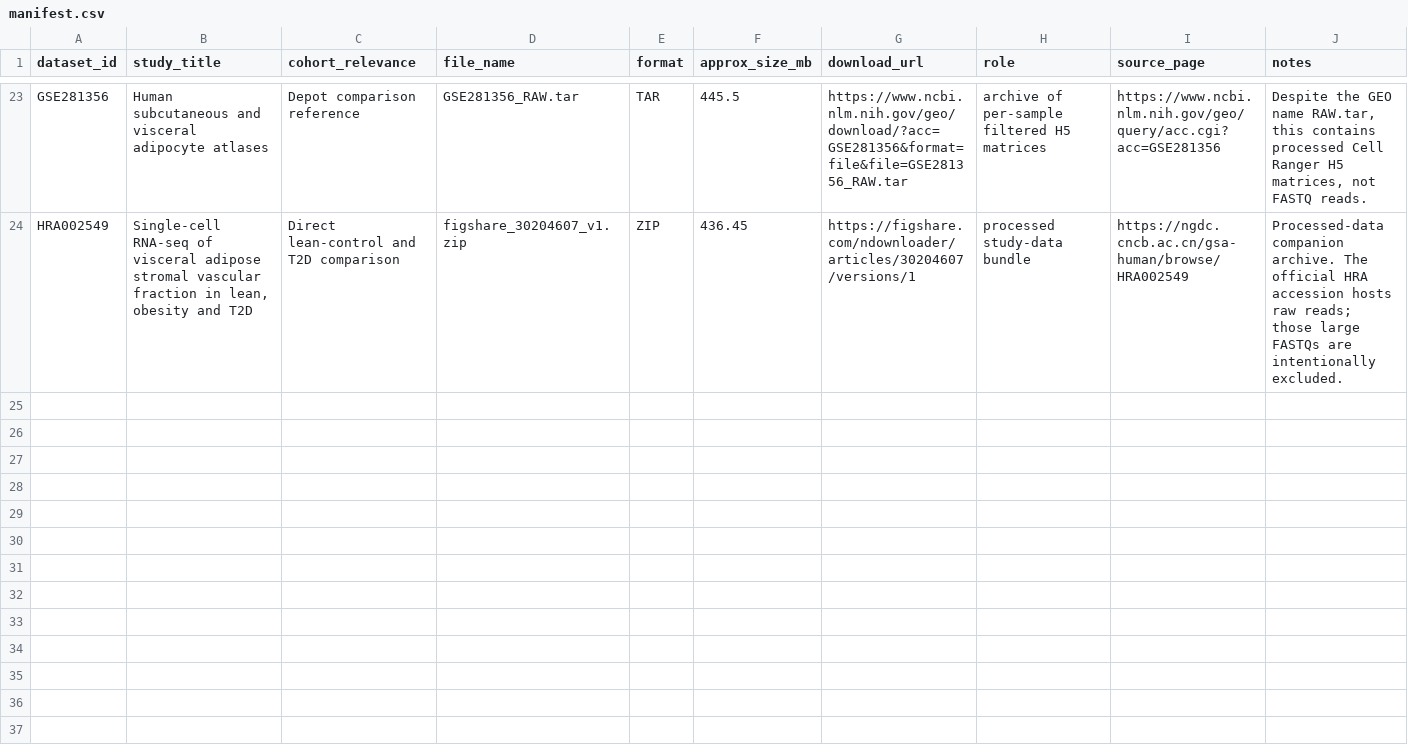
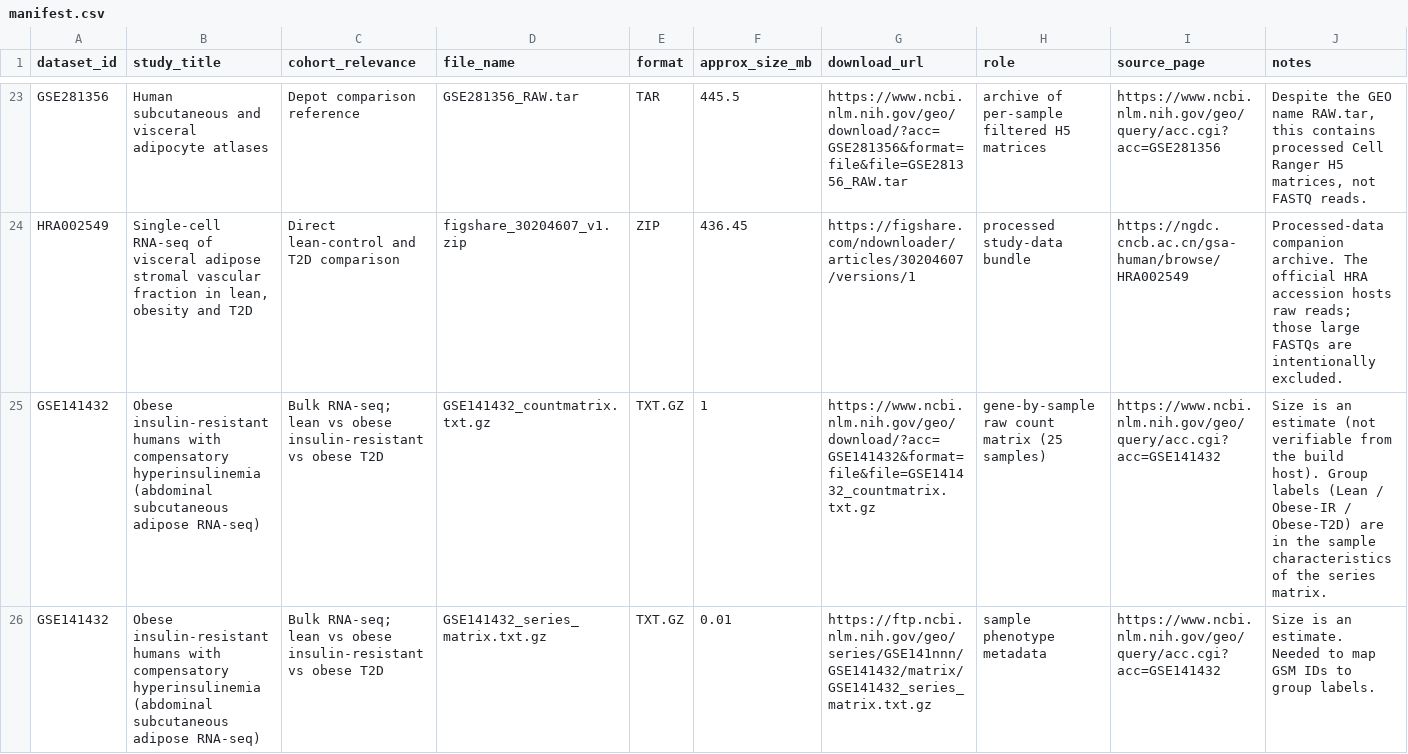
Before and after one commit to jovitaand/Literature-Review-for-Control-Vs-Stressed-Adipose-Tissues, a CSV file: data/manifest.csv, drawn as a sheet; only a part is shown, gaps mark what is left out; the diff covers the shown part only.

```diff
--- a/data/manifest.csv
+++ b/data/manifest.csv
@@ -24 +24,3 @@ dataset_id,study_title,cohort_relevance,file_name,format,approx_size_mb,download
 "HRA002549","Single-cell RNA-seq of visceral adipose stromal vascular fraction in lean, obesity and T2D","Direct lean-control and T2D comparison","figshare_30204607_v1.zip","ZIP","436.45","https://figshare.com/ndownloader/articles/30204607/versions/1","processed study-data bundle","https://ngdc.cncb.ac.cn/gsa-human/browse/HRA002549","Processed-data companion archive. The official HRA accession hosts raw reads; those large FASTQs are intentionally excluded."
+"GSE141432","Obese insulin-resistant humans with compensatory hyperinsulinemia (abdominal subcutaneous adipose RNA-seq)","Bulk RNA-seq; lean vs obese insulin-resistant vs obese T2D","GSE141432_countmatrix.txt.gz","TXT.GZ","1","https://www.ncbi.nlm.nih.gov/geo/download/?acc=GSE141432&format=file&file=GSE141432_countmatrix.txt.gz","gene-by-sample raw count matrix (25 samples)","https://www.ncbi.nlm.nih.gov/geo/query/acc.cgi?acc=GSE141432","Size is an estimate (not verifiable from the build host). Group labels (Lean / Obese-IR / Obese-T2D) are in the sample characteristics of the series matrix."
+"GSE141432","Obese insulin-resistant humans with compensatory hyperinsulinemia (abdominal subcutaneous adipose RNA-seq)","Bulk RNA-seq; lean vs obese insulin-resistant vs obese T2D","GSE141432_series_matrix.txt.gz","TXT.GZ","0.01","https://ftp.ncbi.nlm.nih.gov/geo/series/GSE141nnn/GSE141432/matrix/GSE141432_series_matrix.txt.gz","sample phenotype metadata","https://www.ncbi.nlm.nih.gov/geo/query/acc.cgi?acc=GSE141432","Size is an estimate. Needed to map GSM IDs to group labels."
```
Also changed, not shown: 2 added rows elsewhere in this file.
